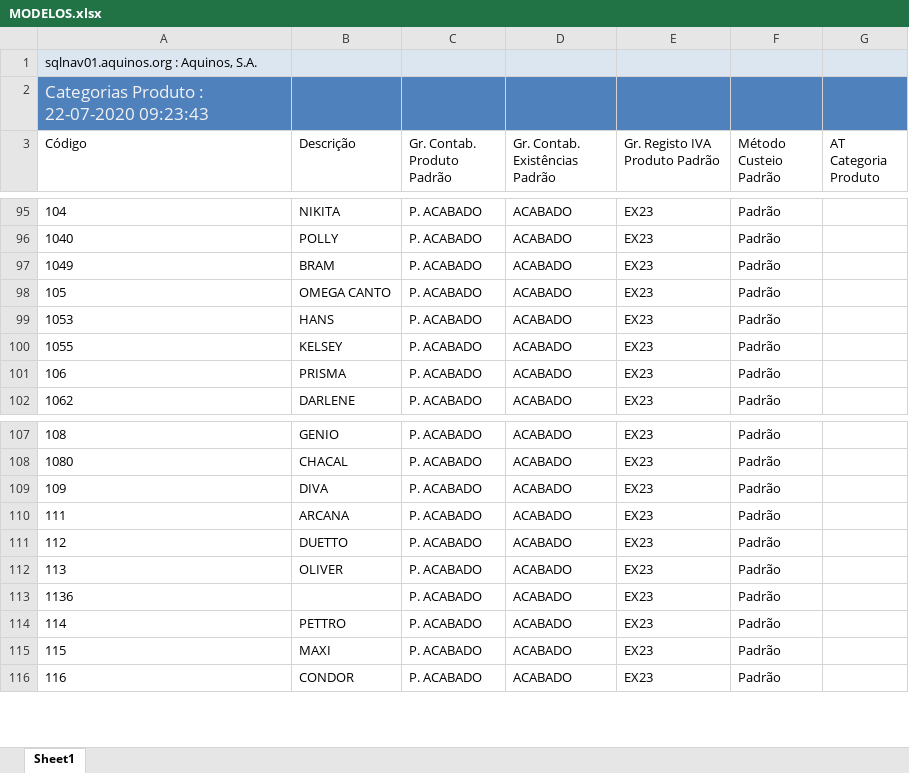
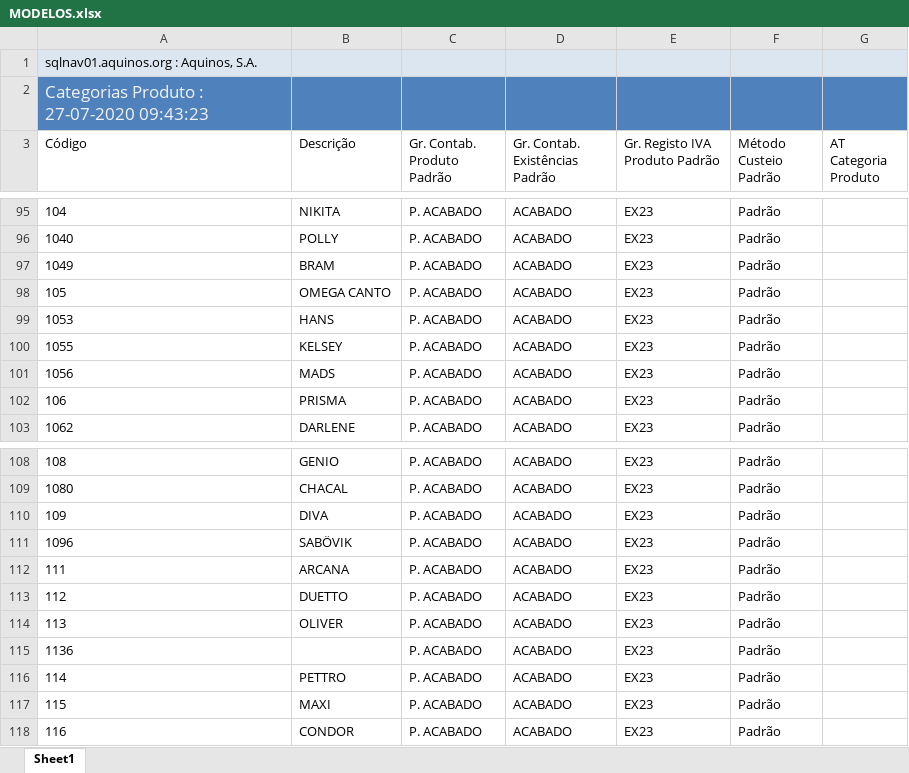
Before and after one commit to WirsoDev/rexBot, an Excel workbook: EXCEL LIBS/MODELOS.xlsx, sheet Sheet1, drawn as a sheet; only a part is shown, gaps mark what is left out; values as stored, in another font and other column widths than the file's, no borders; table styles not drawn; the diff names each change by its address in the sheet, - before the commit and + after, or states it on an @@ line.

```diff
--- a/EXCEL LIBS/MODELOS.xlsx (sheet Sheet1)
+++ b/EXCEL LIBS/MODELOS.xlsx (sheet Sheet1)
-A2 (Código): Categorias Produto : 22-07-2020 09:23:43
+A2 (Código): Categorias Produto : 27-07-2020 09:43:23
+row 101: 1056 | MADS | P. ACABADO | ACABADO | EX23 | Padrão
+row 111: 1096 | SABÖVIK | P. ACABADO | ACABADO | EX23 | Padrão
```
Also changed, not shown: EXCEL LIBS/TC_02.xlsx, EXCEL LIBS/tc_oldlist.xlsx, 1 other file.
